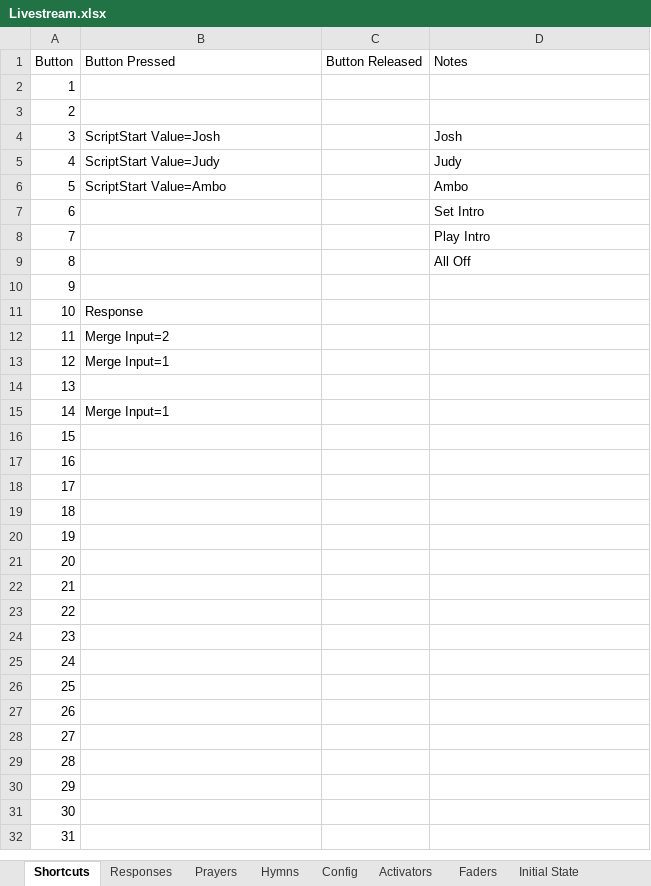
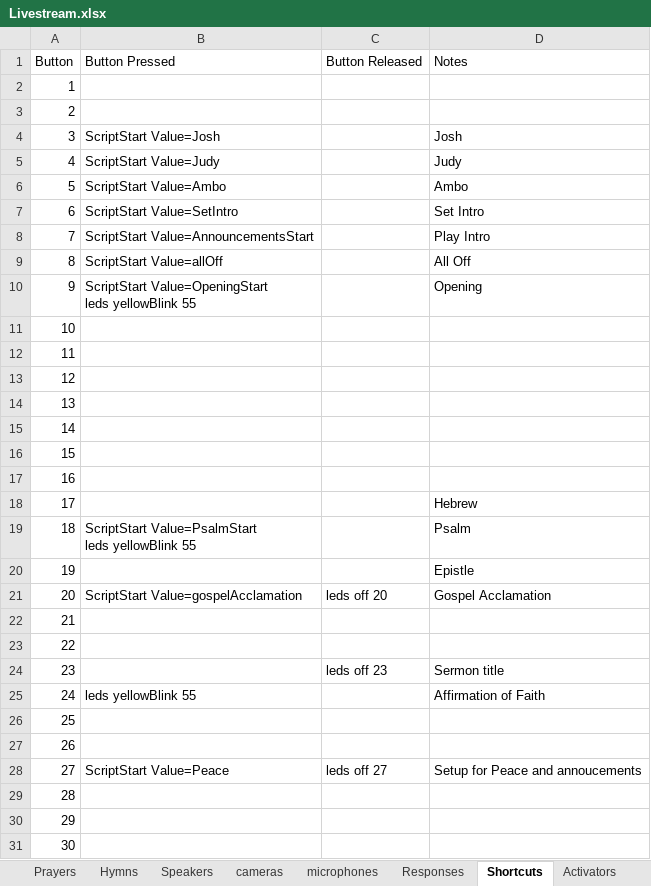
Before and after one commit to lobosat/APCvmix, an Excel workbook: Livestream.xlsx, sheet Shortcuts, drawn as a sheet; only a part is shown; the shorter side is filled out with more unchanged rows; values as stored, in another font and other column widths than the file's, no borders; ↵ is a line break in a cell; the diff covers the shown part only; the diff names each change by its address in the sheet, - before the commit and + after, or states it on an @@ line.

Commit message:
Before refactoring input from int to string

```diff
--- a/Livestream.xlsx (sheet Shortcuts)
+++ b/Livestream.xlsx (sheet Shortcuts)
+sheet tab: Speakers
@@ sheet tab order changed: Prayers | Hymns | Speakers | cameras | microphones | Responses | Shortcuts | Activators @@
-B7 (Button Pressed): (empty)
+B7 (Button Pressed): ScriptStart Value=SetIntro
-B8 (Button Pressed): (empty)
+B8 (Button Pressed): ScriptStart Value=AnnouncementsStart
-B9 (Button Pressed): (empty)
+B9 (Button Pressed): ScriptStart Value=allOff
-B10 (Button Pressed): (empty)
+B10 (Button Pressed): ScriptStart Value=OpeningStart ↵ leds yellowBlink 55
-D10 (Notes): (empty)
+D10 (Notes): Opening
-B11 (Button Pressed): Response
+B11 (Button Pressed): (empty)
-B12 (Button Pressed): Merge Input=2
+B12 (Button Pressed): (empty)
-B13 (Button Pressed): Merge Input=1
+B13 (Button Pressed): (empty)
-B15 (Button Pressed): Merge Input=1
+B15 (Button Pressed): (empty)
-D18 (Notes): (empty)
+D18 (Notes): Hebrew
-B19 (Button Pressed): (empty)
+B19 (Button Pressed): ScriptStart Value=PsalmStart ↵ leds yellowBlink 55
-D19 (Notes): (empty)
+D19 (Notes): Psalm
-D20 (Notes): (empty)
+D20 (Notes): Epistle
-B21 (Button Pressed): (empty)
+B21 (Button Pressed): ScriptStart Value=gospelAcclamation
-C21 (Button Released): (empty)
+C21 (Button Released): leds off 20
-D21 (Notes): (empty)
+D21 (Notes): Gospel Acclamation
-C24 (Button Released): (empty)
+C24 (Button Released): leds off 23
-D24 (Notes): (empty)
+D24 (Notes): Sermon title
-B25 (Button Pressed): (empty)
+B25 (Button Pressed): leds yellowBlink 55
-D25 (Notes): (empty)
+D25 (Notes): Affirmation of Faith
-B28 (Button Pressed): (empty)
+B28 (Button Pressed): ScriptStart Value=Peace
-C28 (Button Released): (empty)
+C28 (Button Released): leds off 27
-D28 (Notes): (empty)
+D28 (Notes): Setup for Peace and annoucements
```
Also changed, not shown: 39 edited cells elsewhere in this sheet, sheet Responses, sheet Hymns, sheet Activators, sheet Prayers, sheet Config, sheet Initial State, 3 more sheets, 1 other file.
